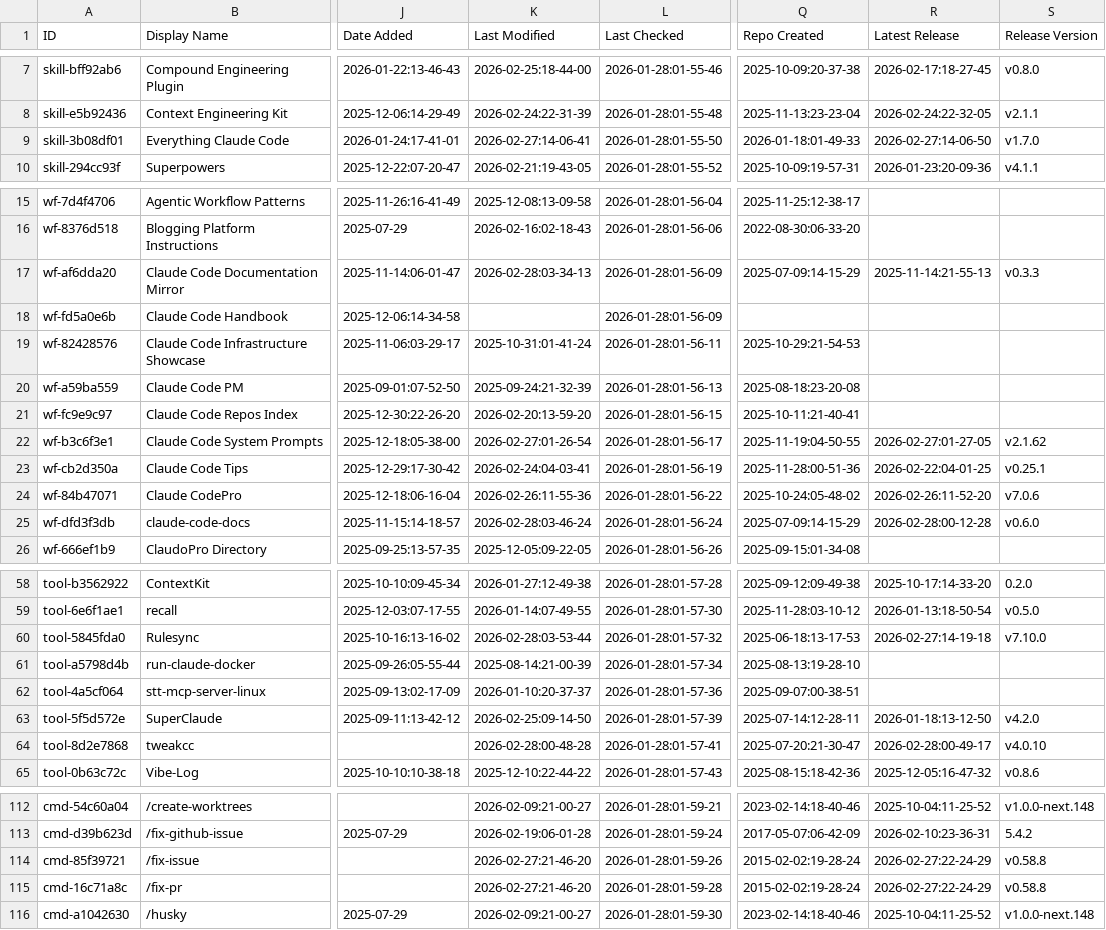
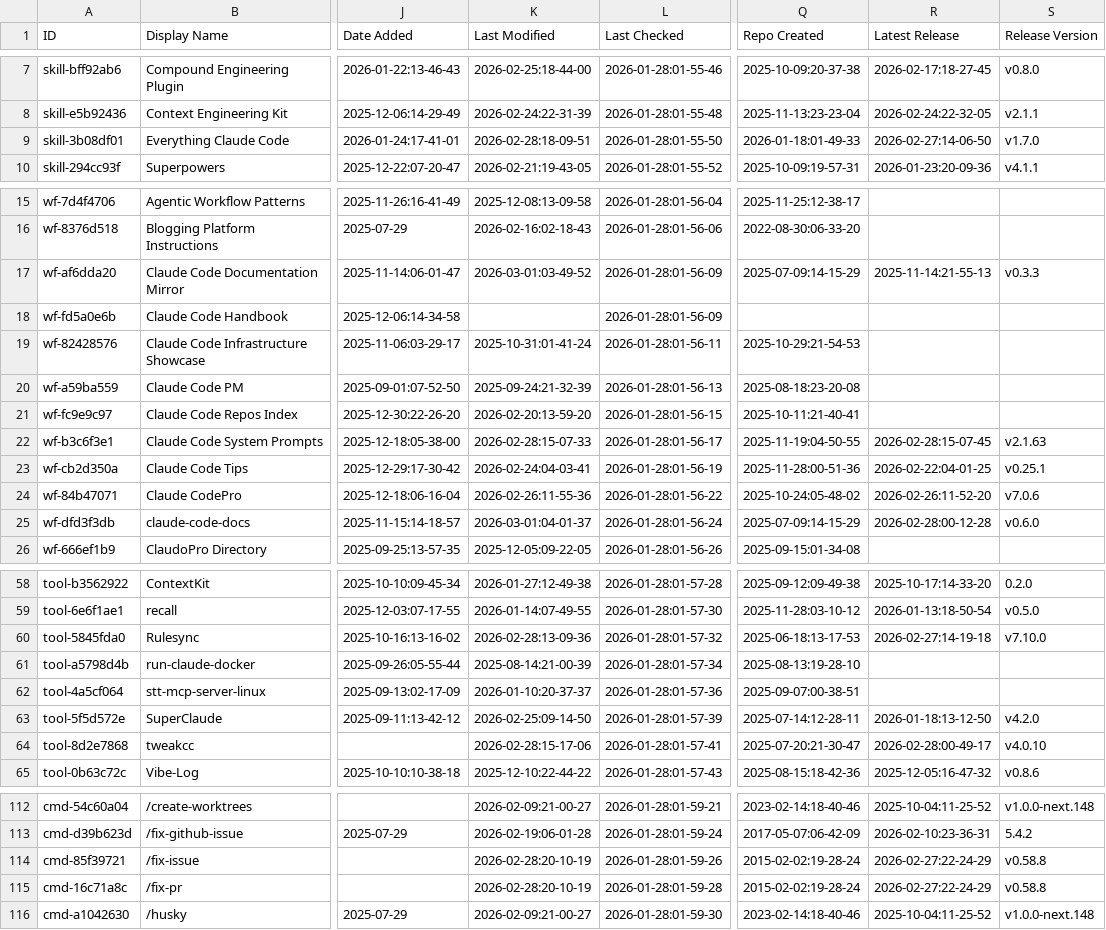
Before and after one commit to tiennh93/awesome-claude-code, a CSV file: THE_RESOURCES_TABLE.csv, drawn as a sheet; only a part is shown, gaps mark what is left out; the diff covers the shown part only; the diff names each change by its address in the sheet, - before the commit and + after, or states it on an @@ line.

```diff
--- a/THE_RESOURCES_TABLE.csv
+++ b/THE_RESOURCES_TABLE.csv
-K9 (Last Modified): 2026-02-27:14-06-41
+K9 (Last Modified): 2026-02-28:18-09-51
-K17 (Last Modified): 2026-02-28:03-34-13
+K17 (Last Modified): 2026-03-01:03-49-52
-K22 (Last Modified): 2026-02-27:01-26-54
+K22 (Last Modified): 2026-02-28:15-07-33
-R22 (Latest Release): 2026-02-27:01-27-05
+R22 (Latest Release): 2026-02-28:15-07-45
-S22 (Release Version): v2.1.62
+S22 (Release Version): v2.1.63
-K25 (Last Modified): 2026-02-28:03-46-24
+K25 (Last Modified): 2026-03-01:04-01-37
-K60 (Last Modified): 2026-02-28:03-53-44
+K60 (Last Modified): 2026-02-28:13-09-36
-K64 (Last Modified): 2026-02-28:00-48-28
+K64 (Last Modified): 2026-02-28:15-17-06
-K114:K115 (Last Modified): 2026-02-27:21-46-20
+K114:K115 (Last Modified): 2026-02-28:20-10-19
```
Also changed, not shown: 21 edited cells elsewhere in this file.
